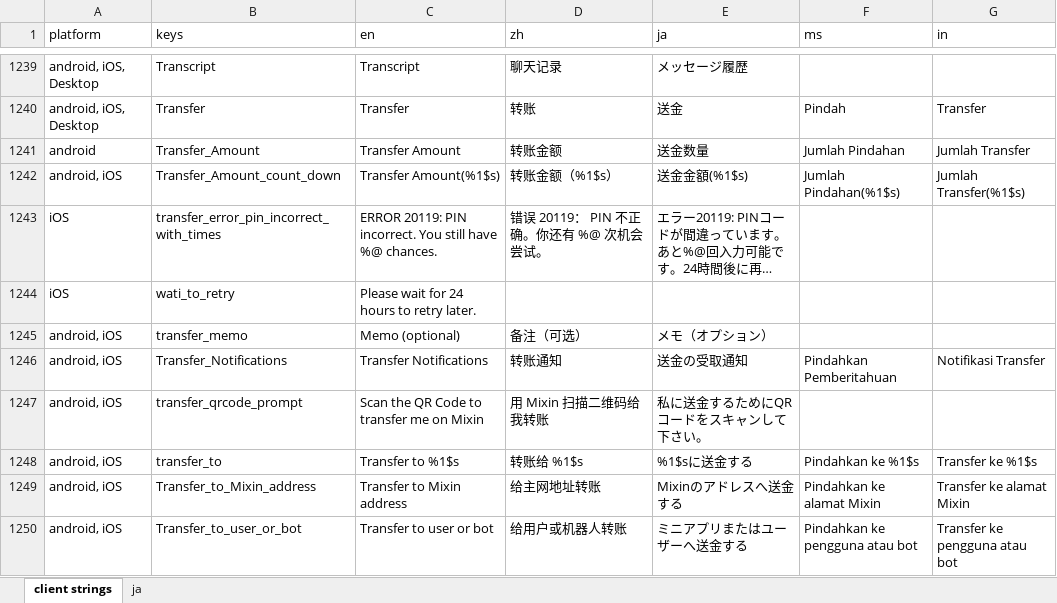
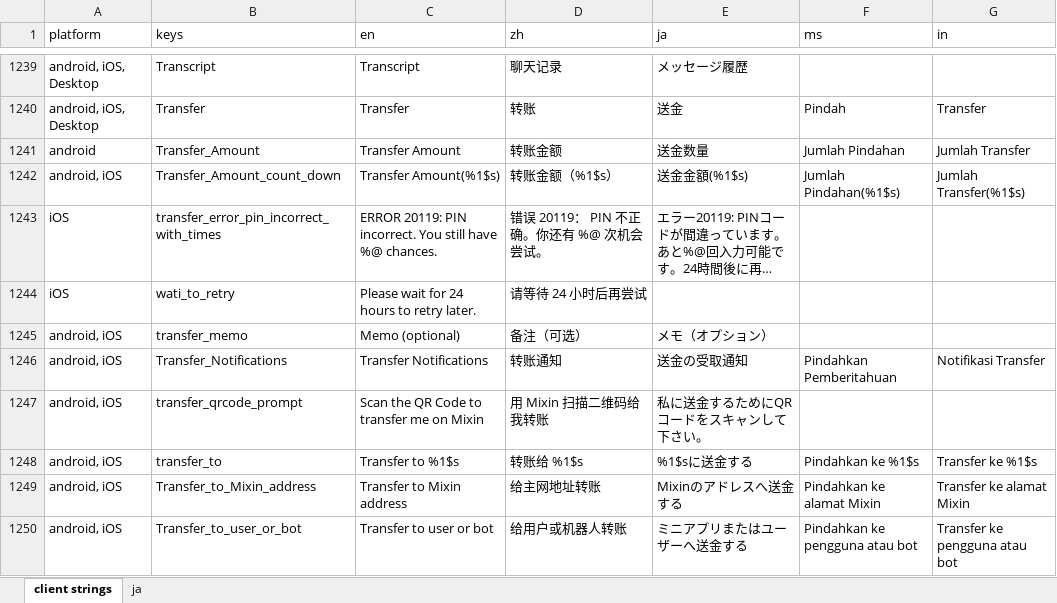
Before and after one commit to xingstarx/sync-google-sheet, an Excel workbook: client.xlsx, sheet client strings, drawn as a sheet; only a part is shown, gaps mark what is left out; long unchanged cells end in …; values as stored, in another font and other column widths than the file's, no borders; charts and pictures and conditional formats not drawn; the diff names each change by its address in the sheet, - before the commit and + after, or states it on an @@ line.

Commit message:
update client.xlsx

```diff
--- a/client.xlsx (sheet client strings)
+++ b/client.xlsx (sheet client strings)
-D1244 (zh): (empty)
+D1244 (zh): 请等待 24 小时后再尝试
```
